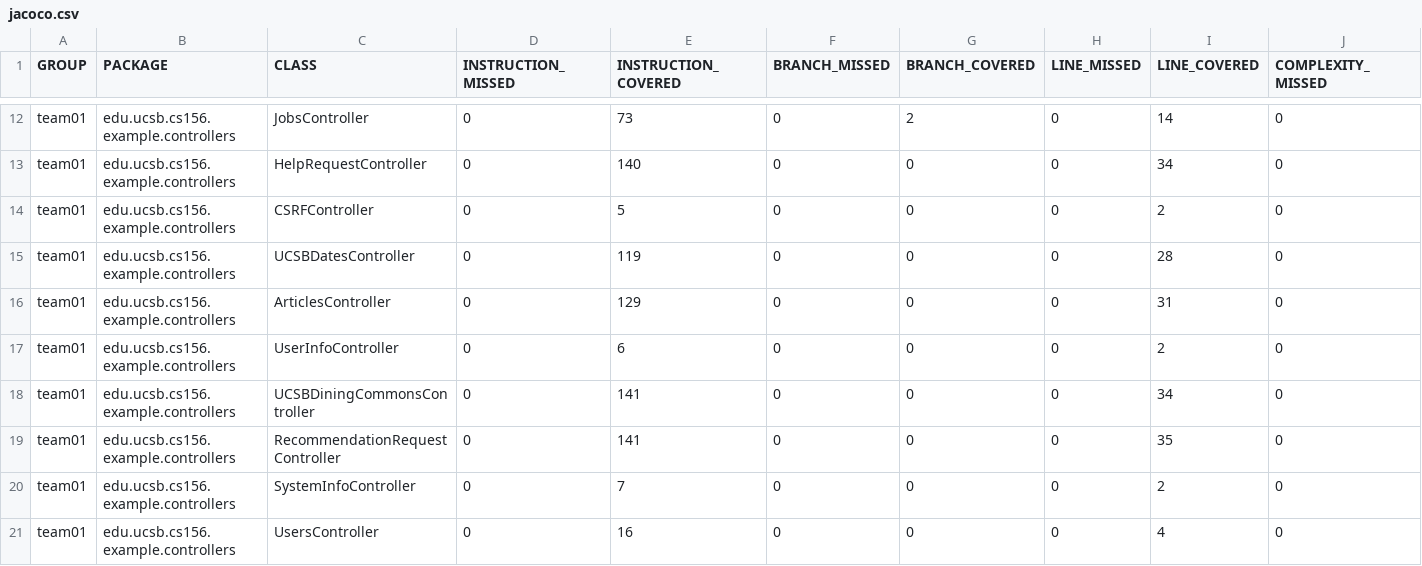
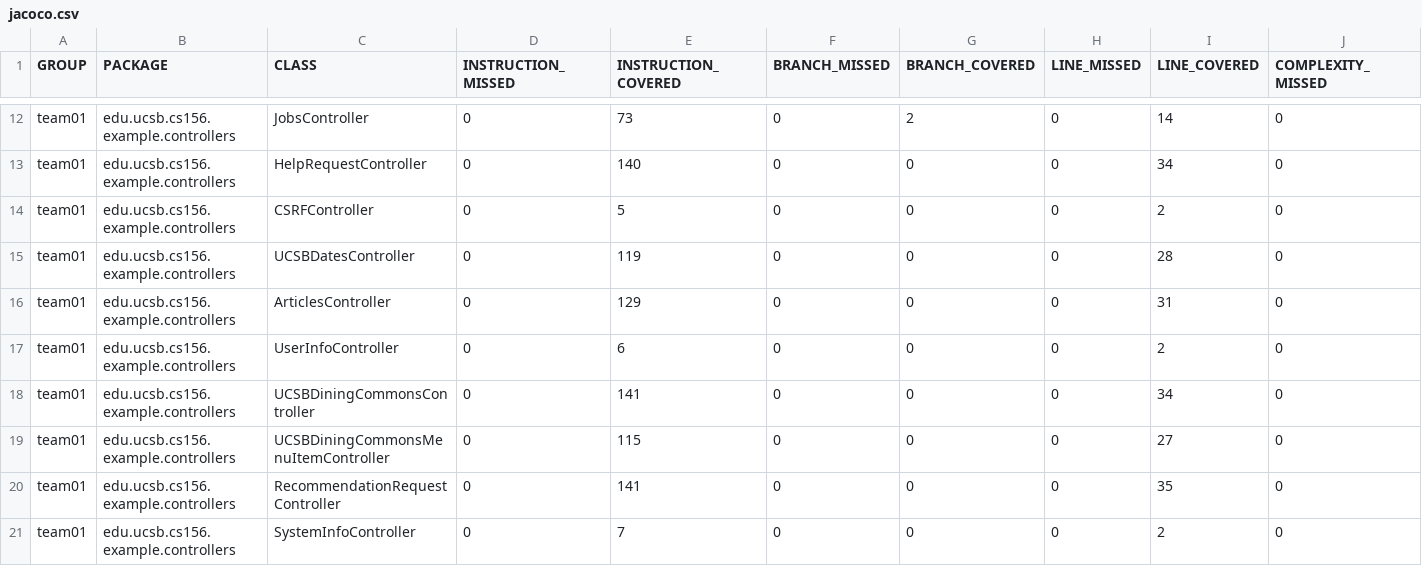
Before and after one commit to ucsb-cs156-f26/team02-f26-05, a CSV file: jacoco/jacoco.csv, drawn as a sheet; only a part is shown, gaps mark what is left out; the shorter side is filled out with more unchanged rows; rows hold the shown columns only; the diff names each change by its address in the sheet, - before the commit and + after, or states it on an @@ line.

Commit message:
Deploying to gh-pages from @ ucsb-cs156-f26/team02-f26-05@877bffc1090621cd293e856ae42a7f81d1252d26 🚀

```diff
--- a/jacoco/jacoco.csv
+++ b/jacoco/jacoco.csv
+row 19: team01 | edu.ucsb.cs156.example.controllers | UCSBDiningCommonsMenuItemController | 0 | 115 | 0 | 0 | 0 | 27 | 0
```
Also changed, not shown: 7 other files.
